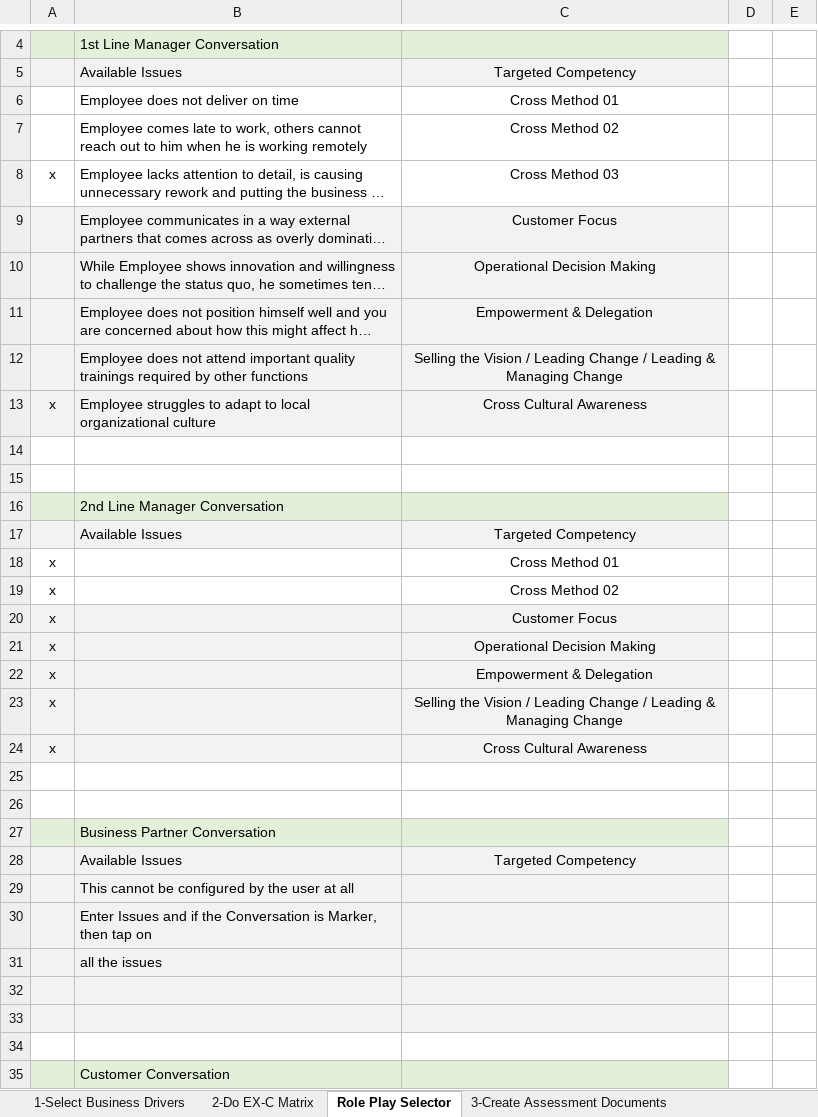
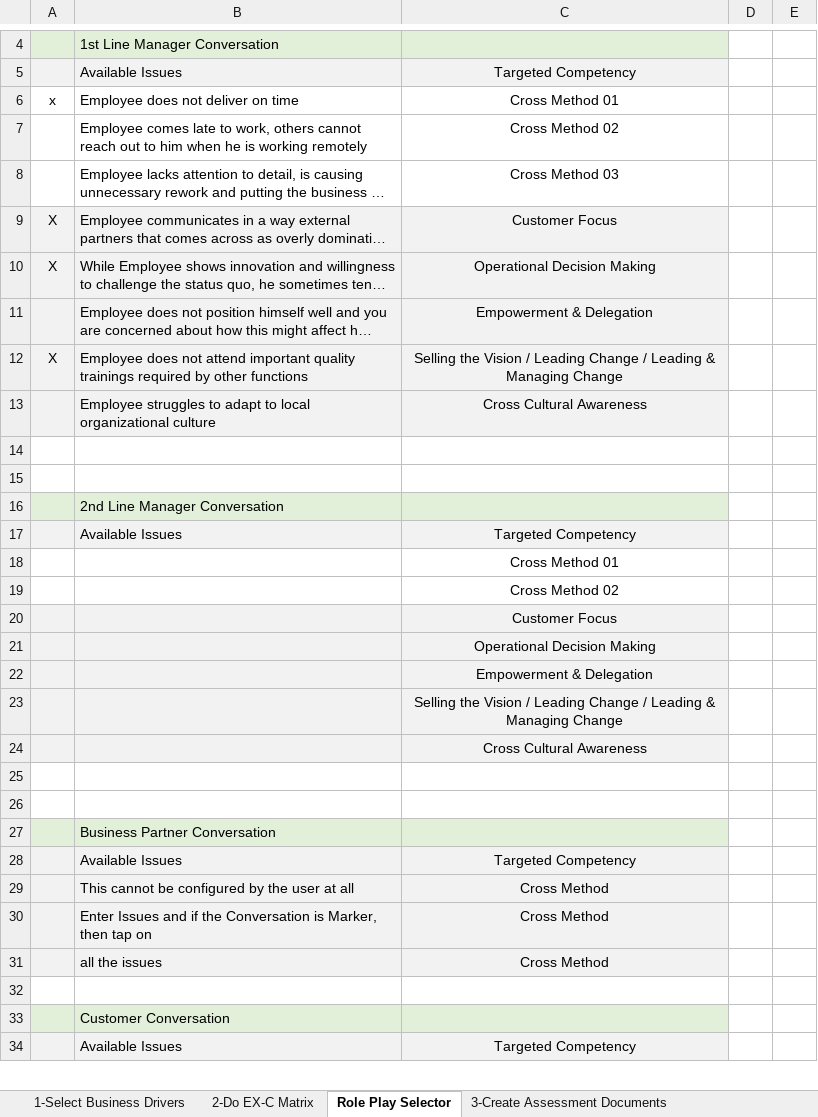
Before and after one commit to libsyz/VBA_FOT_PROJECT, an Excel workbook: 2030 BD Draft_MJ_10.30.2016_v24.xlsm, sheet Role Play Selector, drawn as a sheet; only a part is shown, gaps mark what is left out; the shorter side is filled out with more unchanged rows; long unchanged cells end in …; values as stored, in another font and other column widths than the file's, no borders; removed rows and columns are numbered as before the commit, all else as after; the diff covers the shown part only; the diff names each change by its address in the sheet, - before the commit and + after, or states it on an @@ line.

```diff
--- a/2030 BD Draft_MJ_10.30.2016_v24.xlsm (sheet Role Play Selector)
+++ b/2030 BD Draft_MJ_10.30.2016_v24.xlsm (sheet Role Play Selector)
-A6: (empty)
+A6: x
-A8: x
+A8: (empty)
-A9:A10: (empty)
+A9:A10: X
-A12: (empty)
+A12: X
-A13: x
+A13: (empty)
-A18:A24: x
+A18:A24: (empty)
-C29: (empty)
+C29: Cross Method
-row 30:  | Enter Issues and if the Conversation is Marker, then tap on
-row 31:  | all the issues
-row 30: (empty)
+row 30:  | Enter Issues and if the Conversation is Marker, then tap on | Cross Method
-row 31: (empty)
+row 31:  | all the issues | Cross Method
```
Also changed, not shown: 2 added rows, 2 removed rows and 1 edited cell elsewhere in this sheet, sheet 3-Create Assessment Documents, sheet 2-Do EX-C Matrix, formulas that keep their value, charts or pictures.
